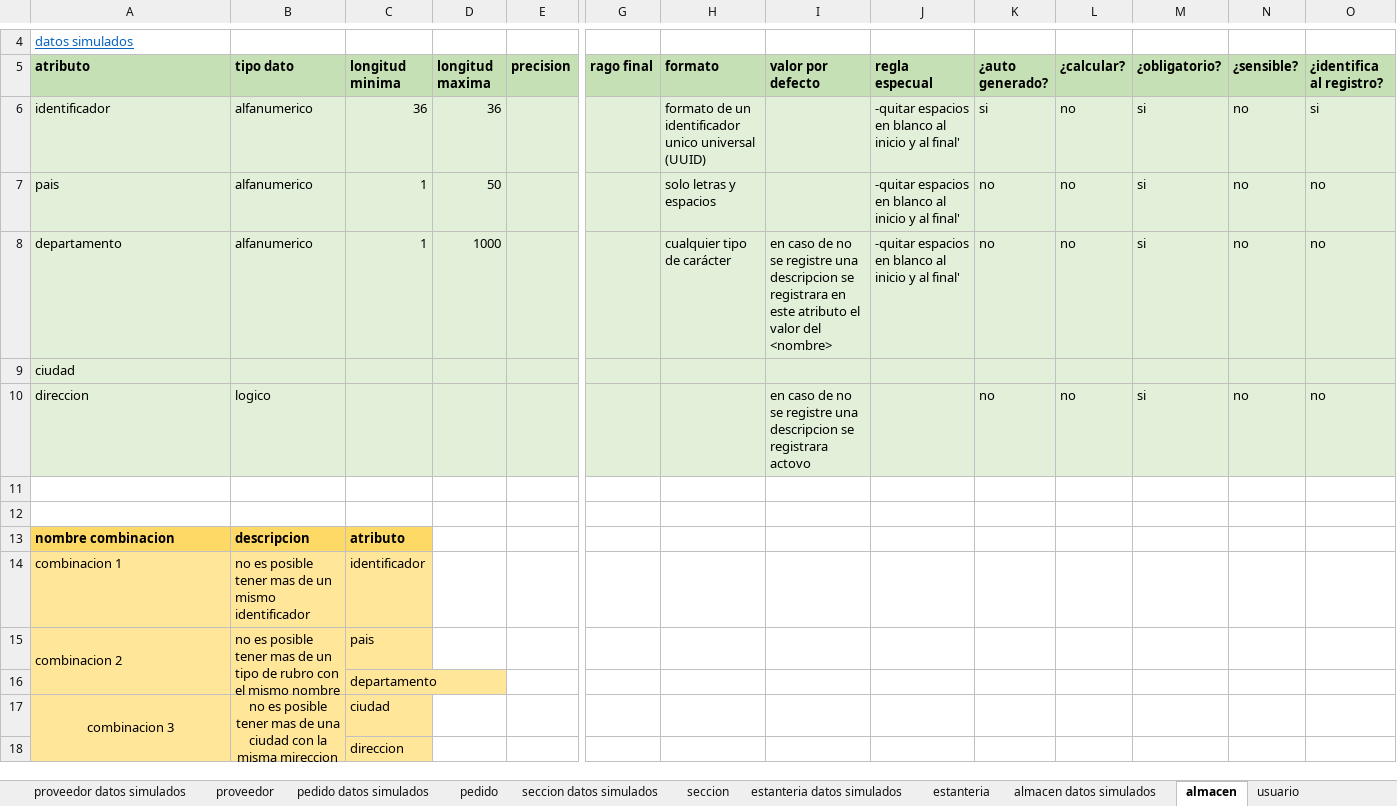
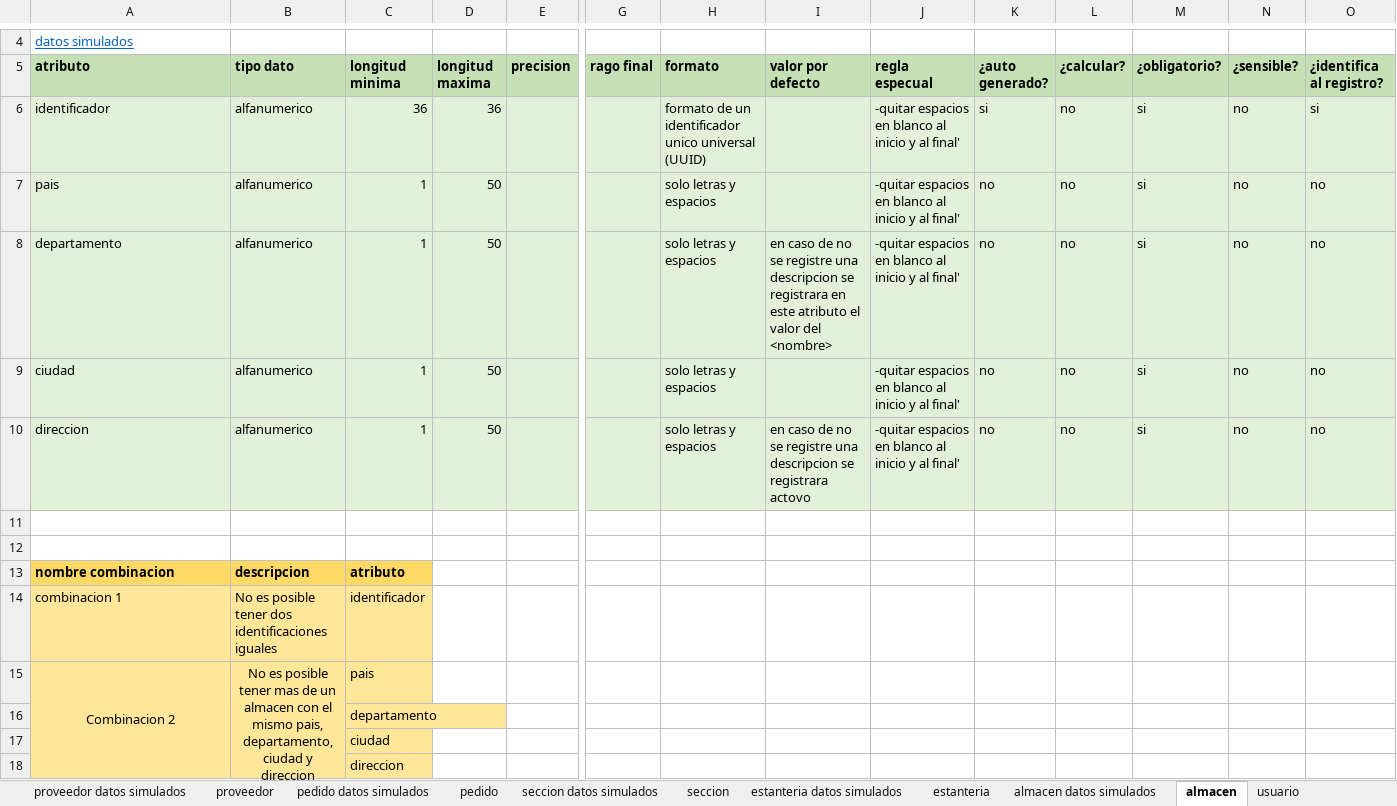
Before and after one commit to DOOPan2022/Presupuesto, an Excel workbook: Extraclase/Modelo de dominio/inventario.xlsx, sheet almacen, drawn as a sheet; only a part is shown, gaps mark what is left out; values as stored, in another font and other column widths than the file's, no borders; removed rows and columns are numbered as before the commit, all else as after; rows hold the shown columns only; the diff names each change by its address in the sheet, - before the commit and + after, or states it on an @@ line.

```diff
--- a/Extraclase/Modelo de dominio/inventario.xlsx (sheet almacen)
+++ b/Extraclase/Modelo de dominio/inventario.xlsx (sheet almacen)
-D8 (longitud maxima): 1000
+D8 (longitud maxima): 50
-H8 (formato): cualquier tipo de carácter
+H8 (formato): solo letras y espacios
-B9 (tipo dato): (empty)
+B9 (tipo dato): alfanumerico
-C9:C10 (longitud minima): (empty)
+C9:C10 (longitud minima): 1
-D9:D10 (longitud maxima): (empty)
+D9:D10 (longitud maxima): 50
-H9:H10 (formato): (empty)
+H9:H10 (formato): solo letras y espacios
-J9:J10 (regla especual): (empty)
+J9:J10 (regla especual): -quitar espacios en blanco al inicio y al final'
-K9 (¿auto generado?): (empty)
+K9 (¿auto generado?): no
-L9 (¿calcular?): (empty)
+L9 (¿calcular?): no
-M9 (¿obligatorio?): (empty)
+M9 (¿obligatorio?): si
-N9 (¿sensible?): (empty)
+N9 (¿sensible?): no
-O9 (¿identifica al registro?): (empty)
+O9 (¿identifica al registro?): no
-B10 (tipo dato): logico
+B10 (tipo dato): alfanumerico
-B14 (tipo dato): no es posible tener mas de un mismo identificador
+B14 (tipo dato): No es posible tener dos identificaciones iguales
-A15 (atributo): combinacion 2
+A15 (atributo): Combinacion 2
-A15:B15 alignment: left
+A15:B15 alignment: center
-A15:A16 merged
+A15:A18 merged
-B15 (tipo dato): no es posible tener mas de un tipo de rubro con el mismo nombre
+B15 (tipo dato): No es posible tener mas de un almacen con el mismo pais, departamento, ciudad y direccion
-B15:B16 merged
+B15:B18 merged
-row 17: combinacion 3 | no es posible tener mas de una ciudad con la misma mireccion | ciudad
+row 17:  |  | ciudad
```
Also changed, not shown: sheet producto, sheet seccion datos simulados, sheet estanteria, sheet proveedor datos simulados, sheet estanteria datos simulados, sheet pedido datos simulados, 1 more sheet, formulas that keep their value.
